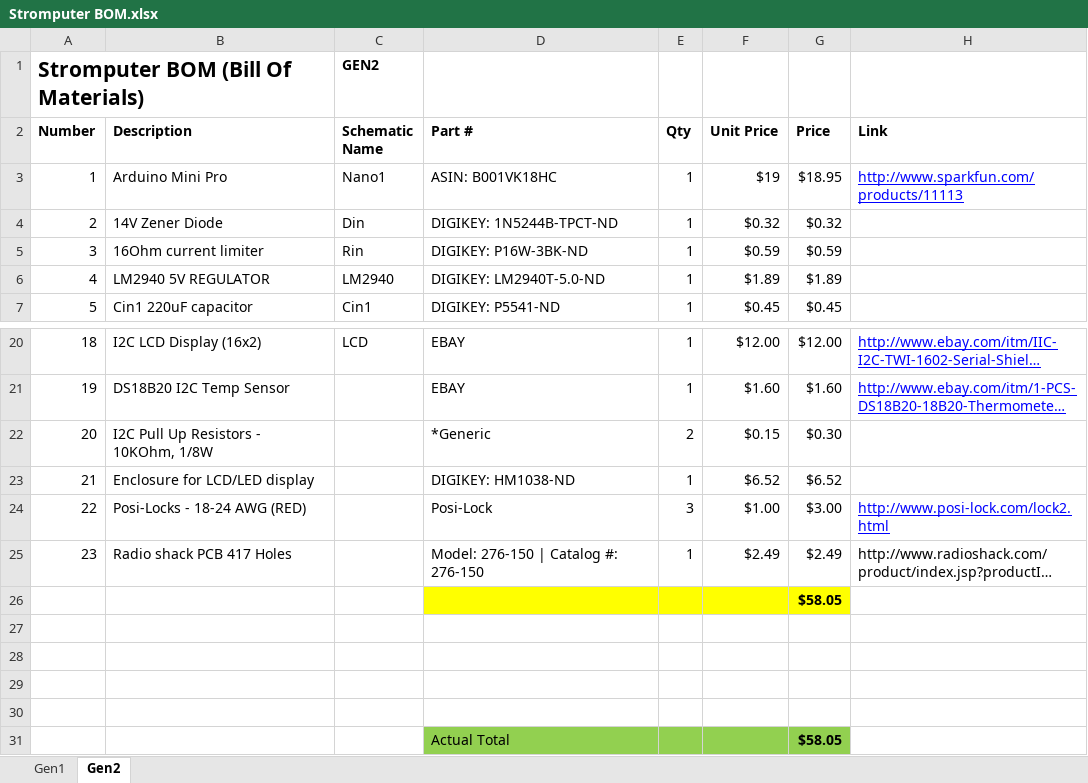
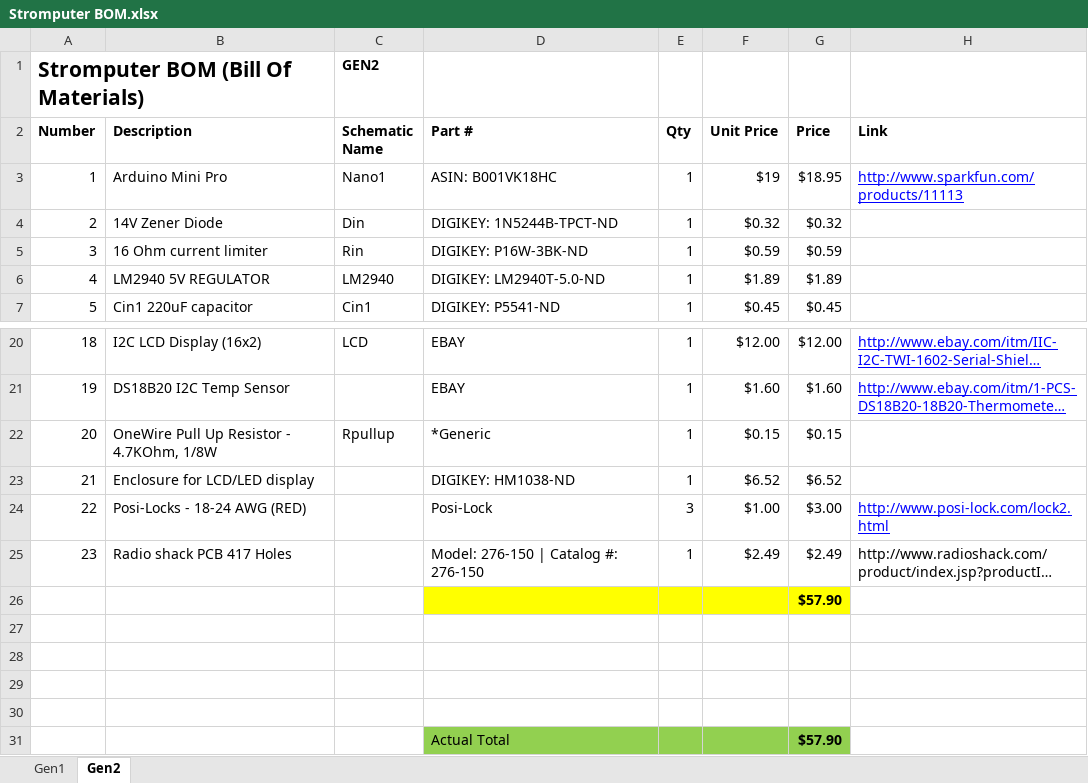
Before and after one commit to bigman73/stromputer, an Excel workbook: Project/Stromputer BOM.xlsx, sheet Gen2, drawn as a sheet; only a part is shown, gaps mark what is left out; long unchanged cells end in …; values as stored, in another font and other column widths than the file's, no borders; the diff names each change by its address in the sheet, - before the commit and + after, or states it on an @@ line.

```diff
--- a/Project/Stromputer BOM.xlsx (sheet Gen2)
+++ b/Project/Stromputer BOM.xlsx (sheet Gen2)
-B5 (Description): 16Ohm current limiter
+B5 (Description): 16 Ohm current limiter
-B22 (Description): I2C Pull Up Resistors - 10KOhm, 1/8W
+B22 (Description): OneWire Pull Up Resistor - 4.7KOhm, 1/8W
-C22 (Schematic Name): (empty)
+C22 (Schematic Name): Rpullup
-E22 (Qty): 2
+E22 (Qty): 1
-G22 (Price): $0.30
+G22 (Price): $0.15
-G26 (Price): $58.05
+G26 (Price): $57.90
-G31 (Price): $58.05
+G31 (Price): $57.90
```
